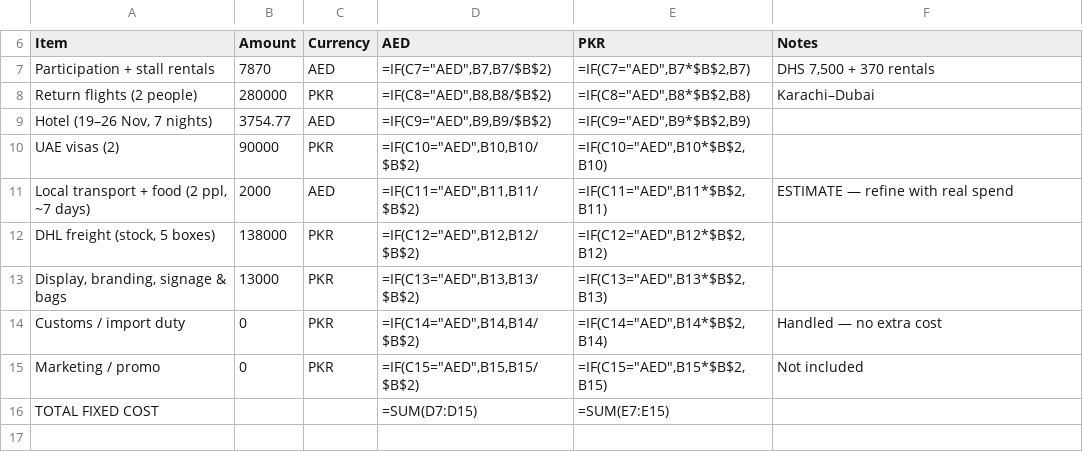
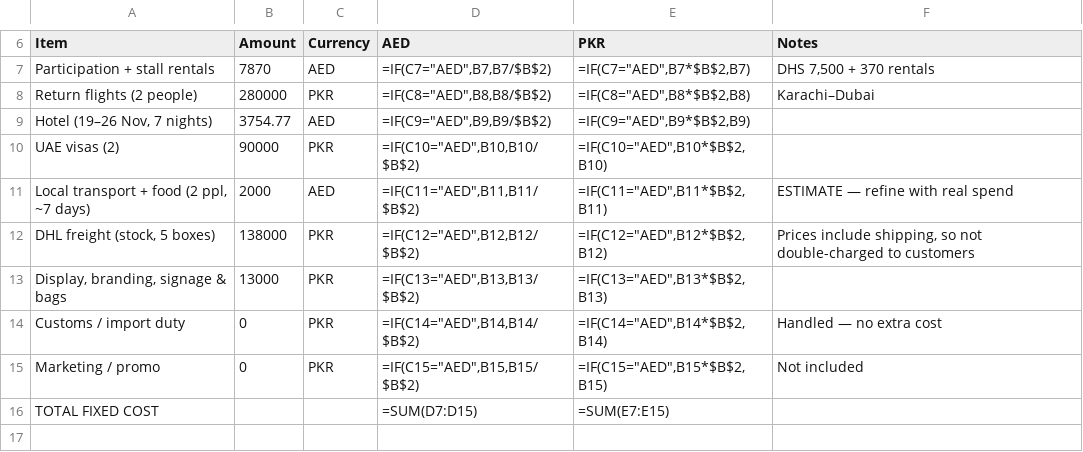
Before and after one commit to celinaarif9-oss/Celina-Arif, a CSV file: finance/exhibitions/velvet-show-dubai/velvet-show-cost-breakeven.csv, drawn as a sheet; only a part is shown, gaps mark what is left out; the diff covers the shown part only.

```diff
--- a/finance/exhibitions/velvet-show-dubai/velvet-show-cost-breakeven.csv
+++ b/finance/exhibitions/velvet-show-dubai/velvet-show-cost-breakeven.csv
@@ -11,3 +11,3 @@ UAE visas (2),90000,PKR,"=IF(C10=""AED"",B10,B10/$B$2)","=IF(C10=""AED"",B10*$B$
 "Local transport + food (2 ppl, ~7 days)",2000,AED,"=IF(C11=""AED"",B11,B11/$B$2)","=IF(C11=""AED"",B11*$B$2,B11)",ESTIMATE — refine with real spend
-"DHL freight (stock, 5 boxes)",138000,PKR,"=IF(C12=""AED"",B12,B12/$B$2)","=IF(C12=""AED"",B12*$B$2,B12)",
+"DHL freight (stock, 5 boxes)",138000,PKR,"=IF(C12=""AED"",B12,B12/$B$2)","=IF(C12=""AED"",B12*$B$2,B12)","Prices include shipping, so not double-charged to customers"
 "Display, branding, signage & bags",13000,PKR,"=IF(C13=""AED"",B13,B13/$B$2)","=IF(C13=""AED"",B13*$B$2,B13)",
```
Also changed, not shown: 13 added rows, 13 removed rows and 10 edited cells elsewhere in this file, 2 other files.
